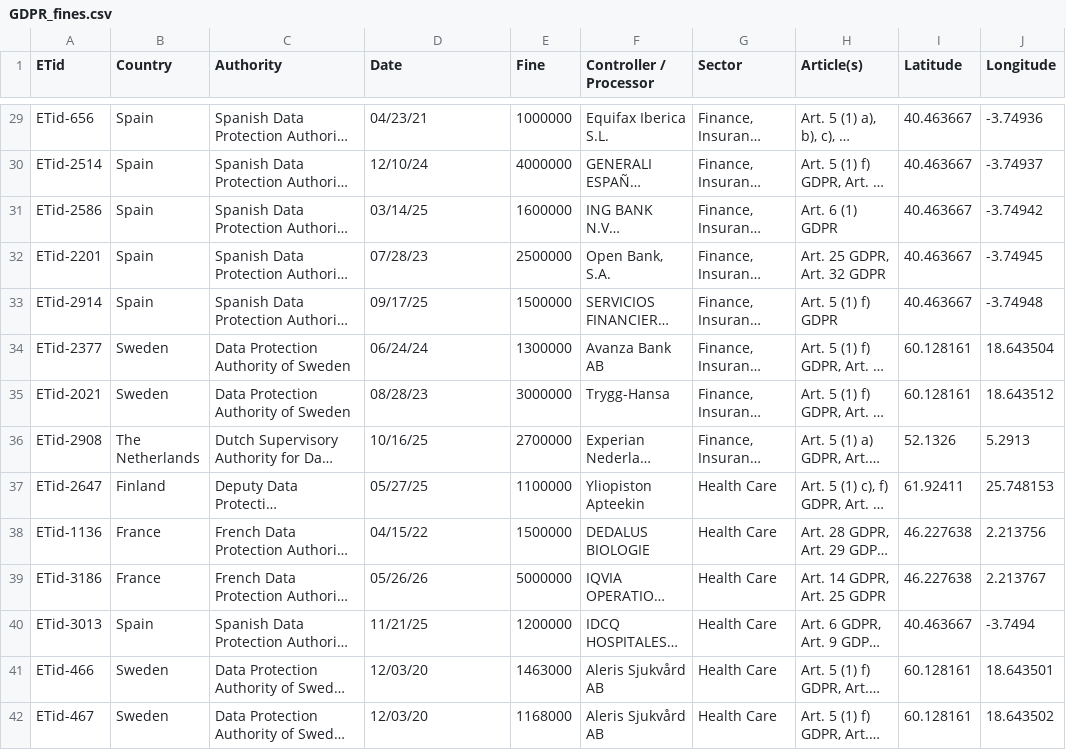
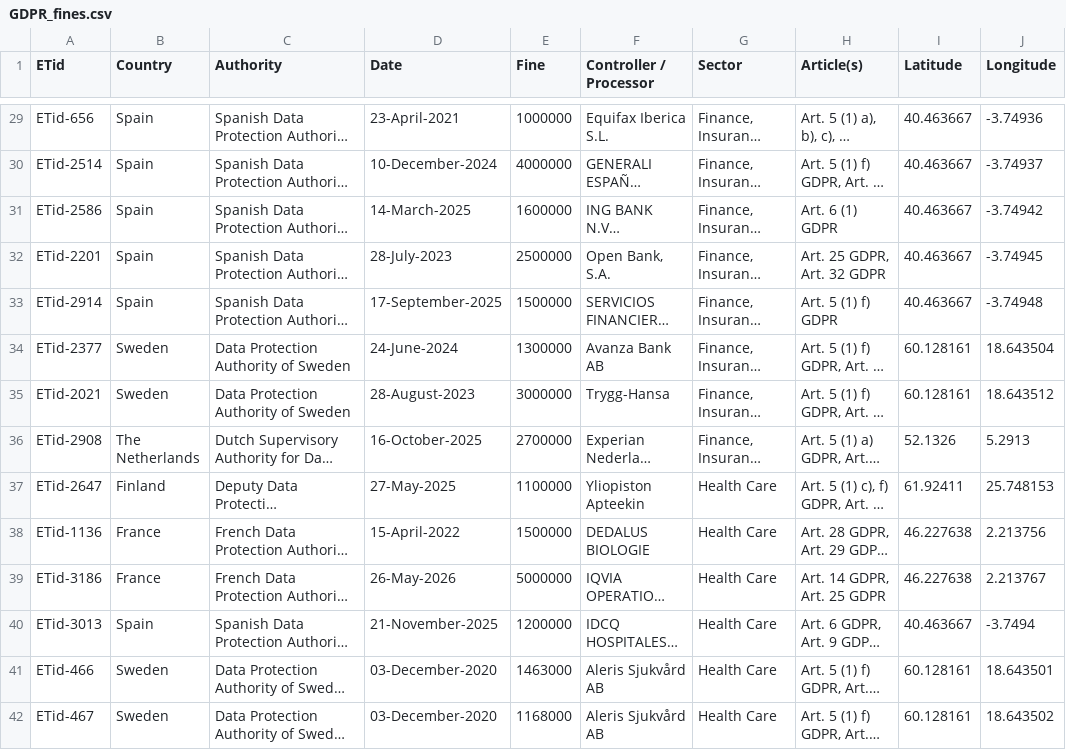
Before and after one commit to InBontWeTrust/DataVis_A2, a CSV file: data/GDPR_fines.csv, drawn as a sheet; only a part is shown, gaps mark what is left out; long unchanged cells end in …; the diff covers the shown part only; the diff names each change by its address in the sheet, - before the commit and + after, or states it on an @@ line.

Commit message:
last date change attempt

```diff
--- a/data/GDPR_fines.csv
+++ b/data/GDPR_fines.csv
-D29 (Date): 04/23/21
+D29 (Date): 23-April-2021
-D30 (Date): 12/10/24
+D30 (Date): 10-December-2024
-D31 (Date): 03/14/25
+D31 (Date): 14-March-2025
-D32 (Date): 07/28/23
+D32 (Date): 28-July-2023
-D33 (Date): 09/17/25
+D33 (Date): 17-September-2025
-D34 (Date): 06/24/24
+D34 (Date): 24-June-2024
-D35 (Date): 08/28/23
+D35 (Date): 28-August-2023
-D36 (Date): 10/16/25
+D36 (Date): 16-October-2025
-D37 (Date): 05/27/25
+D37 (Date): 27-May-2025
-D38 (Date): 04/15/22
+D38 (Date): 15-April-2022
-D39 (Date): 05/26/26
+D39 (Date): 26-May-2026
-D40 (Date): 11/21/25
+D40 (Date): 21-November-2025
-D41:D42 (Date): 12/03/20
+D41:D42 (Date): 03-December-2020
```
Also changed, not shown: 168 edited cells elsewhere in this file.
